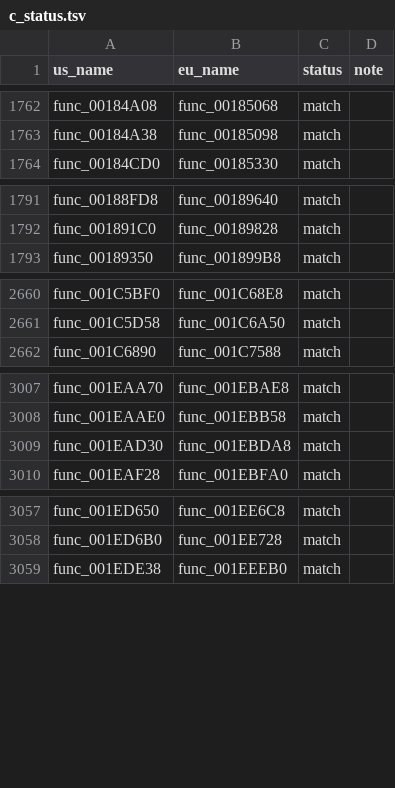
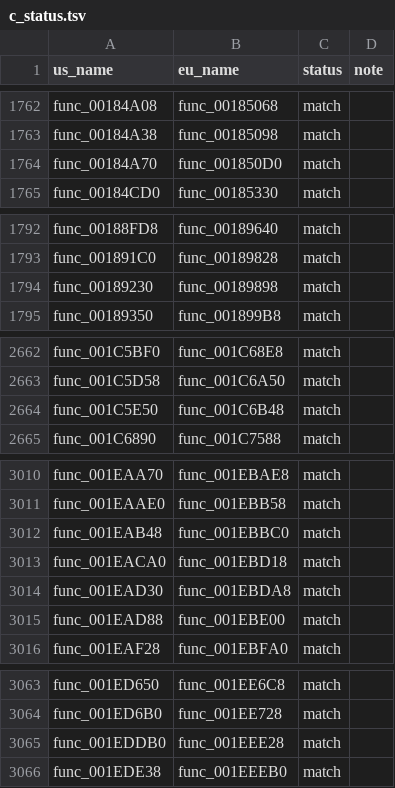
Before and after one commit to OpenThievius/sly1-decomp, a TSV file: config/eu/c_status.tsv, drawn as a sheet; only a part is shown, gaps mark what is left out.

Commit message:
chore(progress): 4,428 of 4,789 functions
Regenerated by tools/version_check.py (64 absent, 5 differs, 3530
match) and tools/progress.py: US 4,428 of 4,789 functions (81.48% of
code), PAL 4,422 of 4,814 (80.95%).

```diff
--- a/config/eu/c_status.tsv
+++ b/config/eu/c_status.tsv
@@ -1763,2 +1763,3 @@ func_00184A08	func_00185068	match
 func_00184A38	func_00185098	match	
+func_00184A70	func_001850D0	match	
 func_00184CD0	func_00185330	match	
@@ -1792,2 +1793,3 @@ func_00188FD8	func_00189640	match
 func_001891C0	func_00189828	match	
+func_00189230	func_00189898	match	
 func_00189350	func_001899B8	match	
@@ -2661,2 +2663,3 @@ func_001C5BF0	func_001C68E8	match
 func_001C5D58	func_001C6A50	match	
+func_001C5E50	func_001C6B48	match	
 func_001C6890	func_001C7588	match	
@@ -3008,3 +3011,6 @@ func_001EAA70	func_001EBAE8	match
 func_001EAAE0	func_001EBB58	match	
+func_001EAB48	func_001EBBC0	match	
+func_001EACA0	func_001EBD18	match	
 func_001EAD30	func_001EBDA8	match	
+func_001EAD88	func_001EBE00	match	
 func_001EAF28	func_001EBFA0	match	
@@ -3058,2 +3064,3 @@ func_001ED650	func_001EE6C8	match
 func_001ED6B0	func_001EE728	match	
+func_001EDDB0	func_001EEE28	match	
 func_001EDE38	func_001EEEB0	match	
```
Also changed, not shown: 3 other files.
